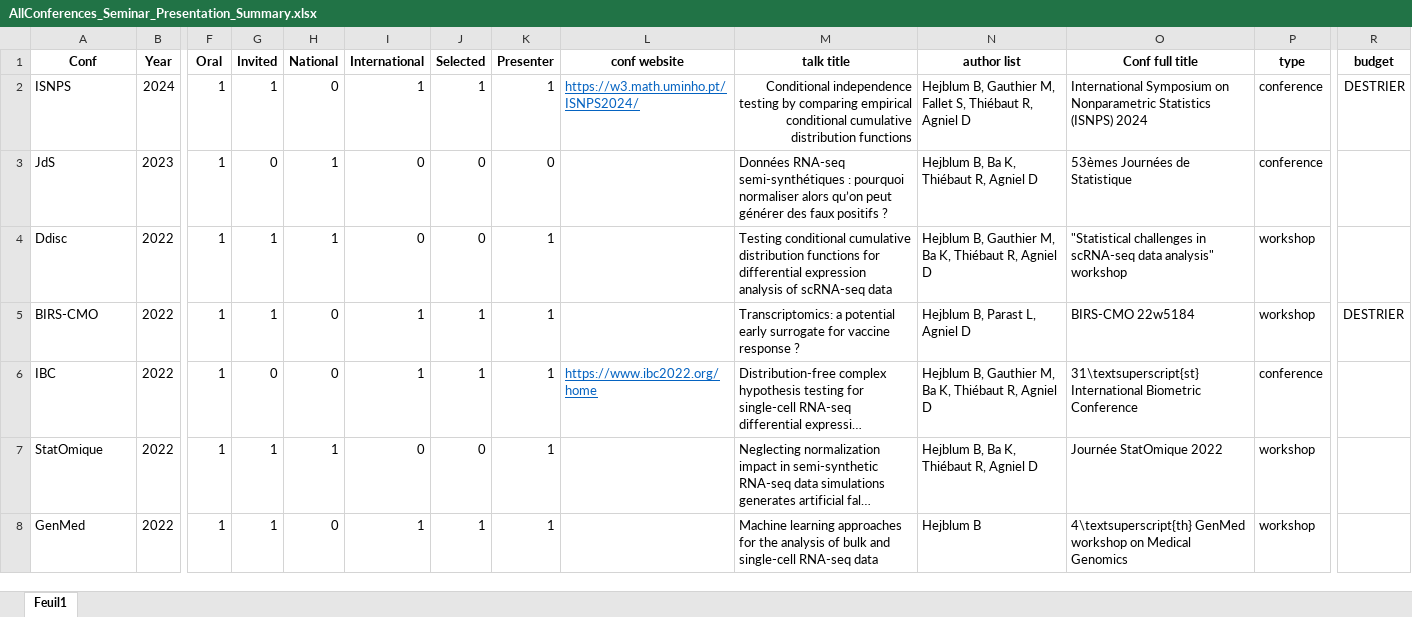
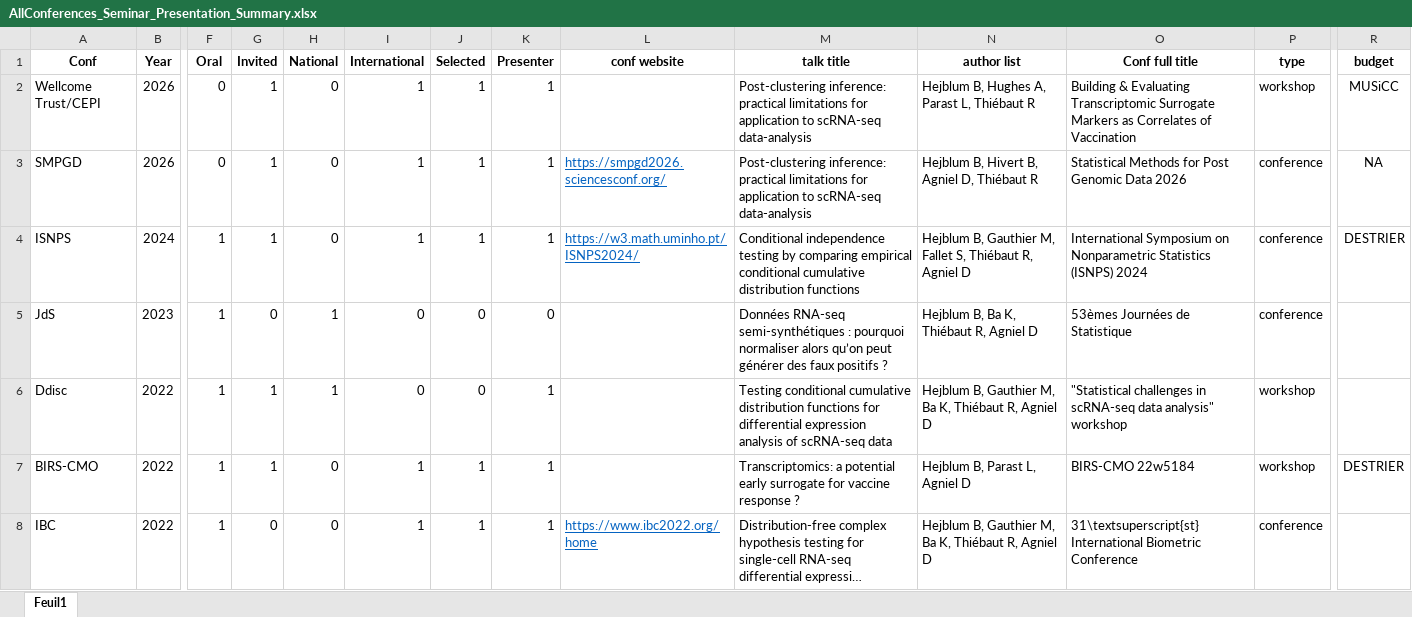
Before and after one commit to borishejblum/boriswebsite, an Excel workbook: content/cv/AllConferences_Seminar_Presentation_Summary.xlsx, sheet Feuil1, drawn as a sheet; only a part is shown, gaps mark what is left out; the shorter side is filled out with more unchanged rows; long unchanged cells end in …; values as stored, in another font and other column widths than the file's, no borders; addresses are those after the commit; rows hold the shown columns only; the diff names each change by its address in the sheet, - before the commit and + after, or states it on an @@ line.

Commit message:
CV and conference updates

```diff
--- a/content/cv/AllConferences_Seminar_Presentation_Summary.xlsx (sheet Feuil1)
+++ b/content/cv/AllConferences_Seminar_Presentation_Summary.xlsx (sheet Feuil1)
+row 2: Wellcome Trust/CEPI | 2026 | 0 | 1 | 0 | 1 | 1 | 1 |  | Post-clustering inference: practical limitations for application to scRNA-seq data-analysis | Hejblum B, Hughes A, Parast L, Thiébaut R | Building & Evaluating Transcriptomic Surrogate Markers as Correlates of Vaccination | workshop | MUSiCC
+row 3: SMPGD | 2026 | 0 | 1 | 0 | 1 | 1 | 1 | https://smpgd2026.sciencesconf.org/ | Post-clustering inference: practical limitations for application to scRNA-seq data-analysis | Hejblum B, Hivert B, Agniel D, Thiébaut R | Statistical Methods for Post Genomic Data 2026 | conference | NA
-M4 alignment: right
+M4 alignment: left
```
Also changed, not shown: 1 other file.
